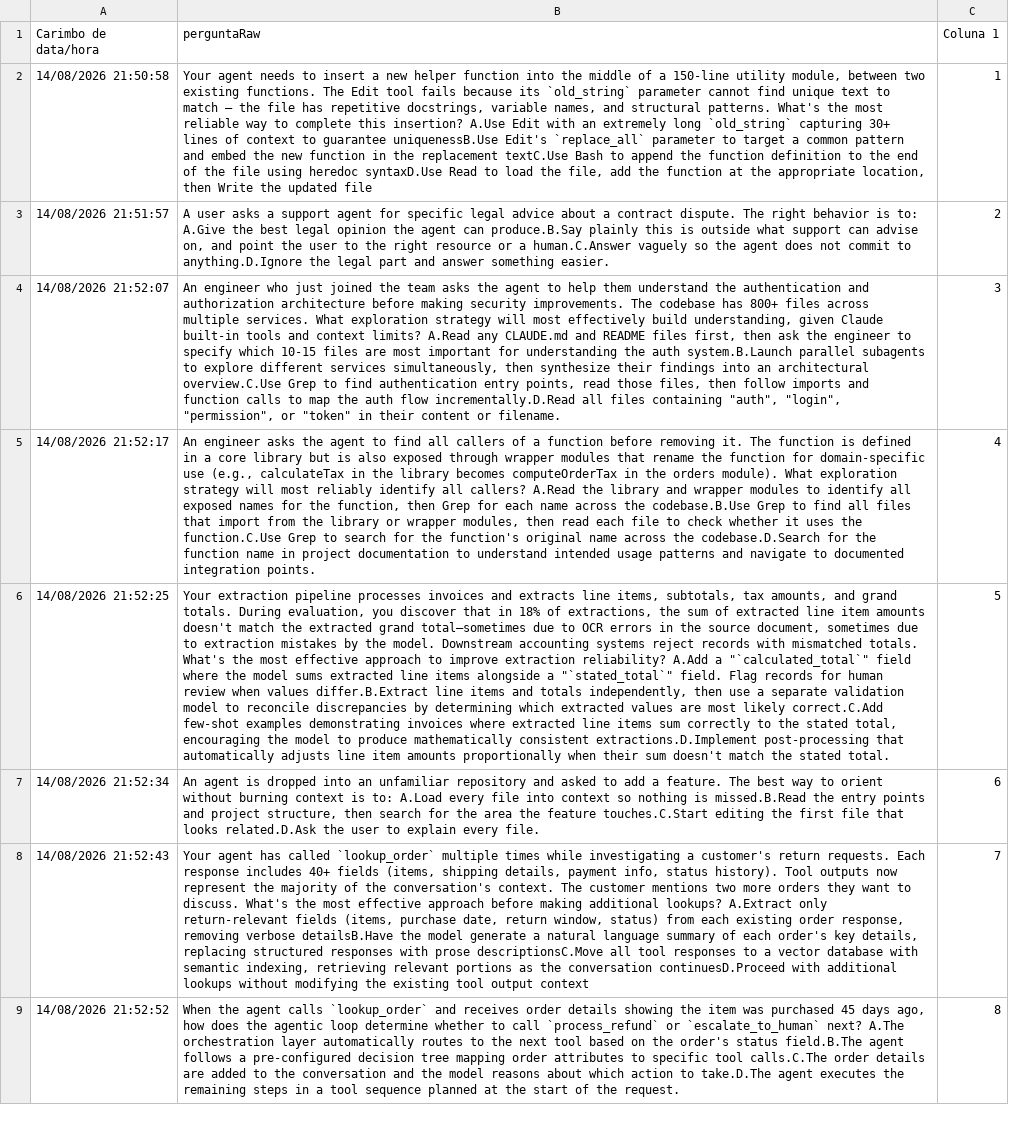
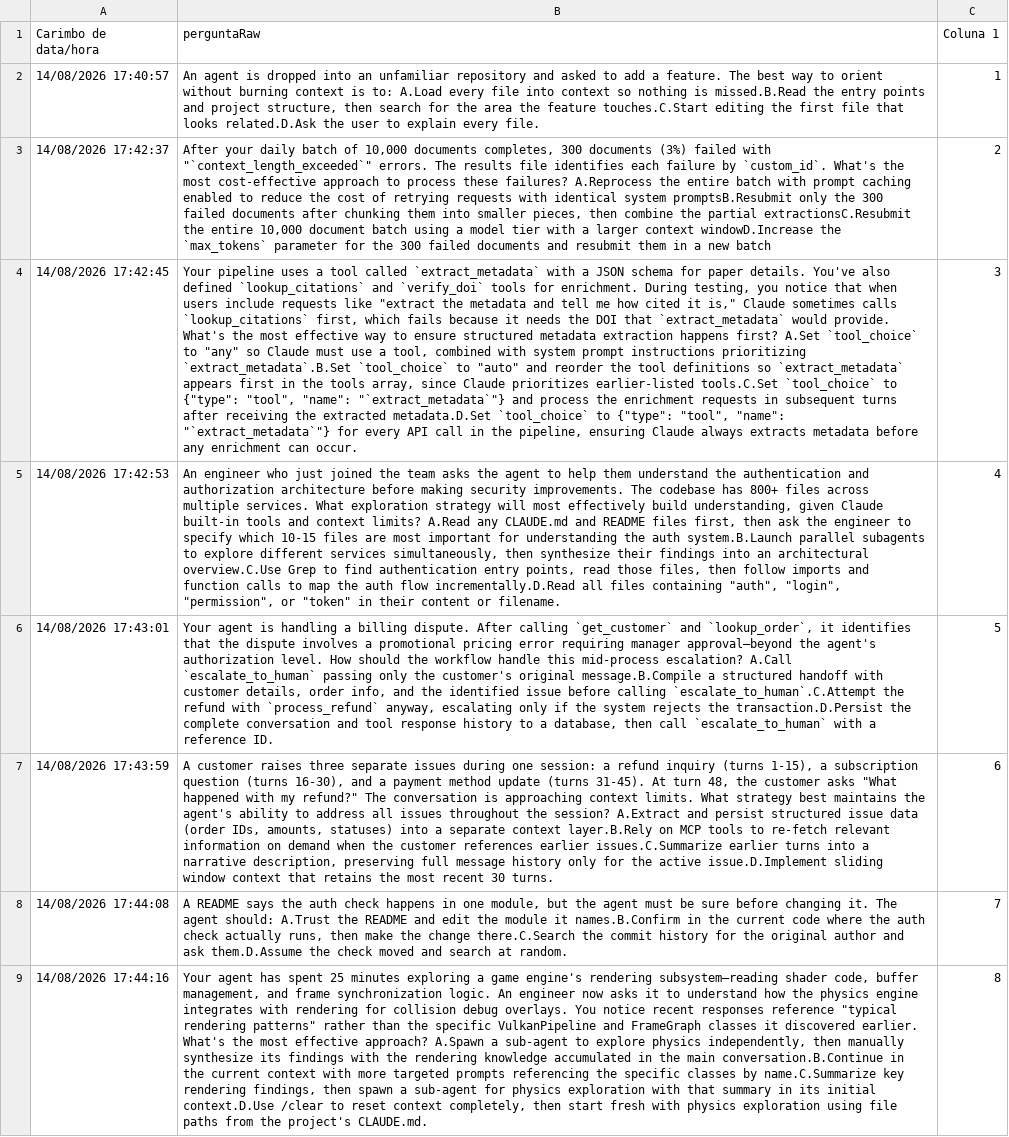
Before and after one commit to slackwarecps/desafio-fotos, a TSV file: formularios/formulario.tsv, drawn as a sheet; only a part is shown; the diff covers the shown part only; the diff names each change by its address in the sheet, - before the commit and + after, or states it on an @@ line.

```diff
--- a/formularios/formulario.tsv
+++ b/formularios/formulario.tsv
-A2 (Carimbo de data/hora): 14/08/2026 21:50:58
+A2 (Carimbo de data/hora): 14/08/2026 17:40:57
-B2 (perguntaRaw): Your agent needs to insert a new helper function into the middle of a 150-line utility module, between two existing functions. The Edit tool fails because its `old_string` parameter cannot find unique text to match — the file has repetitive docstrings, variable names, and structural patterns. What's the most reliable way to complete this insertion? A.Use Edit with an extremely long `old_string` capturing 30+ lines of context to guarantee uniquenessB.Use Edit's `replace_all` parameter to target a common pattern and embed the new function in the replacement textC.Use Bash to append the function definition to the end of the file using heredoc syntaxD.Use Read to load the file, add the function at the appropriate location, then Write the updated file
+B2 (perguntaRaw): An agent is dropped into an unfamiliar repository and asked to add a feature. The best way to orient without burning context is to: A.Load every file into context so nothing is missed.B.Read the entry points and project structure, then search for the area the feature touches.C.Start editing the first file that looks related.D.Ask the user to explain every file.
-A3 (Carimbo de data/hora): 14/08/2026 21:51:57
+A3 (Carimbo de data/hora): 14/08/2026 17:42:37
-B3 (perguntaRaw): A user asks a support agent for specific legal advice about a contract dispute. The right behavior is to: A.Give the best legal opinion the agent can produce.B.Say plainly this is outside what support can advise on, and point the user to the right resource or a human.C.Answer vaguely so the agent does not commit to anything.D.Ignore the legal part and answer something easier.
+B3 (perguntaRaw): After your daily batch of 10,000 documents completes, 300 documents (3%) failed with "`context_length_exceeded`" errors. The results file identifies each failure by `custom_id`. What's the most cost-effective approach to process these failures? A.Reprocess the entire batch with prompt caching enabled to reduce the cost of retrying requests with identical system promptsB.Resubmit only the 300 failed documents after chunking them into smaller pieces, then combine the partial extractionsC.Resubmit the entire 10,000 document batch using a model tier with a larger context windowD.Increase the `max_tokens` parameter for the 300 failed documents and resubmit them in a new batch
-A4 (Carimbo de data/hora): 14/08/2026 21:52:07
+A4 (Carimbo de data/hora): 14/08/2026 17:42:45
-B4 (perguntaRaw): An engineer who just joined the team asks the agent to help them understand the authentication and authorization architecture before making security improvements. The codebase has 800+ files across multiple services. What exploration strategy will most effectively build understanding, given Claude built-in tools and context limits? A.Read any CLAUDE.md and README files first, then ask the engineer to specify which 10-15 files are most important for understanding the auth system.B.Launch parallel subagents to explore different services simultaneously, then synthesize their findings into an architectural overview.C.Use Grep to find authentication entry points, read those files, then follow imports and function calls to map the auth flow incrementally.D.Read all files containing "auth", "login", "permission", or "token" in their content or filename.
+B4 (perguntaRaw): Your pipeline uses a tool called `extract_metadata` with a JSON schema for paper details. You've also defined `lookup_citations` and `verify_doi` tools for enrichment. During testing, you notice that when users include requests like "extract the metadata and tell me how cited it is," Claude sometimes calls `lookup_citations` first, which fails because it needs the DOI that `extract_metadata` would provide. What's the most effective way to ensure structured metadata extraction happens first? A.Set `tool_choice` to "any" so Claude must use a tool, combined with system prompt instructions prioritizing `extract_metadata`.B.Set `tool_choice` to "auto" and reorder the tool definitions so `extract_metadata` appears first in the tools array, since Claude prioritizes earlier-listed tools.C.Set `tool_choice` to {"type": "tool", "name": "`extract_metadata`"} and process the enrichment requests in subsequent turns after receiving the extracted metadata.D.Set `tool_choice` to {"type": "tool", "name": "`extract_metadata`"} for every API call in the pipeline, ensuring Claude always extracts metadata before any enrichment can occur.
-A5 (Carimbo de data/hora): 14/08/2026 21:52:17
+A5 (Carimbo de data/hora): 14/08/2026 17:42:53
-B5 (perguntaRaw): An engineer asks the agent to find all callers of a function before removing it. The function is defined in a core library but is also exposed through wrapper modules that rename the function for domain-specific use (e.g., calculateTax in the library becomes computeOrderTax in the orders module). What exploration strategy will most reliably identify all callers? A.Read the library and wrapper modules to identify all exposed names for the function, then Grep for each name across the codebase.B.Use Grep to find all files that import from the library or wrapper modules, then read each file to check whether it uses the function.C.Use Grep to search for the function's original name across the codebase.D.Search for the function name in project documentation to understand intended usage patterns and navigate to documented integration points.
+B5 (perguntaRaw): An engineer who just joined the team asks the agent to help them understand the authentication and authorization architecture before making security improvements. The codebase has 800+ files across multiple services. What exploration strategy will most effectively build understanding, given Claude built-in tools and context limits? A.Read any CLAUDE.md and README files first, then ask the engineer to specify which 10-15 files are most important for understanding the auth system.B.Launch parallel subagents to explore different services simultaneously, then synthesize their findings into an architectural overview.C.Use Grep to find authentication entry points, read those files, then follow imports and function calls to map the auth flow incrementally.D.Read all files containing "auth", "login", "permission", or "token" in their content or filename.
-A6 (Carimbo de data/hora): 14/08/2026 21:52:25
+A6 (Carimbo de data/hora): 14/08/2026 17:43:01
-B6 (perguntaRaw): Your extraction pipeline processes invoices and extracts line items, subtotals, tax amounts, and grand totals. During evaluation, you discover that in 18% of extractions, the sum of extracted line item amounts doesn't match the extracted grand total—sometimes due to OCR errors in the source document, sometimes due to extraction mistakes by the model. Downstream accounting systems reject records with mismatched totals. What's the most effective approach to improve extraction reliability? A.Add a "`calculated_total`" field where the model sums extracted line items alongside a "`stated_total`" field. Flag records for human review when values differ.B.Extract line items and totals independently, then use a separate validation model to reconcile discrepancies by determining which extracted values are most likely correct.C.Add few-shot examples demonstrating invoices where extracted line items sum correctly to the stated total, encouraging the model to produce mathematically consistent extractions.D.Implement post-processing that automatically adjusts line item amounts proportionally when their sum doesn't match the stated total.
+B6 (perguntaRaw): Your agent is handling a billing dispute. After calling `get_customer` and `lookup_order`, it identifies that the dispute involves a promotional pricing error requiring manager approval—beyond the agent's authorization level. How should the workflow handle this mid-process escalation? A.Call `escalate_to_human` passing only the customer's original message.B.Compile a structured handoff with customer details, order info, and the identified issue before calling `escalate_to_human`.C.Attempt the refund with `process_refund` anyway, escalating only if the system rejects the transaction.D.Persist the complete conversation and tool response history to a database, then call `escalate_to_human` with a reference ID.
-A7 (Carimbo de data/hora): 14/08/2026 21:52:34
+A7 (Carimbo de data/hora): 14/08/2026 17:43:59
-B7 (perguntaRaw): An agent is dropped into an unfamiliar repository and asked to add a feature. The best way to orient without burning context is to: A.Load every file into context so nothing is missed.B.Read the entry points and project structure, then search for the area the feature touches.C.Start editing the first file that looks related.D.Ask the user to explain every file.
+B7 (perguntaRaw): A customer raises three separate issues during one session: a refund inquiry (turns 1-15), a subscription question (turns 16-30), and a payment method update (turns 31-45). At turn 48, the customer asks "What happened with my refund?" The conversation is approaching context limits. What strategy best maintains the agent's ability to address all issues throughout the session? A.Extract and persist structured issue data (order IDs, amounts, statuses) into a separate context layer.B.Rely on MCP tools to re-fetch relevant information on demand when the customer references earlier issues.C.Summarize earlier turns into a narrative description, preserving full message history only for the active issue.D.Implement sliding window context that retains the most recent 30 turns.
-A8 (Carimbo de data/hora): 14/08/2026 21:52:43
+A8 (Carimbo de data/hora): 14/08/2026 17:44:08
-B8 (perguntaRaw): Your agent has called `lookup_order` multiple times while investigating a customer's return requests. Each response includes 40+ fields (items, shipping details, payment info, status history). Tool outputs now represent the majority of the conversation's context. The customer mentions two more orders they want to discuss. What's the most effective approach before making additional lookups? A.Extract only return-relevant fields (items, purchase date, return window, status) from each existing order response, removing verbose detailsB.Have the model generate a natural language summary of each order's key details, replacing structured responses with prose descriptionsC.Move all tool responses to a vector database with semantic indexing, retrieving relevant portions as the conversation continuesD.Proceed with additional lookups without modifying the existing tool output context
+B8 (perguntaRaw): A README says the auth check happens in one module, but the agent must be sure before changing it. The agent should: A.Trust the README and edit the module it names.B.Confirm in the current code where the auth check actually runs, then make the change there.C.Search the commit history for the original author and ask them.D.Assume the check moved and search at random.
-A9 (Carimbo de data/hora): 14/08/2026 21:52:52
+A9 (Carimbo de data/hora): 14/08/2026 17:44:16
-B9 (perguntaRaw): When the agent calls `lookup_order` and receives order details showing the item was purchased 45 days ago, how does the agentic loop determine whether to call `process_refund` or `escalate_to_human` next? A.The orchestration layer automatically routes to the next tool based on the order's status field.B.The agent follows a pre-configured decision tree mapping order attributes to specific tool calls.C.The order details are added to the conversation and the model reasons about which action to take.D.The agent executes the remaining steps in a tool sequence planned at the start of the request.
+B9 (perguntaRaw): Your agent has spent 25 minutes exploring a game engine's rendering subsystem—reading shader code, buffer management, and frame synchronization logic. An engineer now asks it to understand how the physics engine integrates with rendering for collision debug overlays. You notice recent responses reference "typical rendering patterns" rather than the specific VulkanPipeline and FrameGraph classes it discovered earlier. What's the most effective approach? A.Spawn a sub-agent to explore physics independently, then manually synthesize its findings with the rendering knowledge accumulated in the main conversation.B.Continue in the current context with more targeted prompts referencing the specific classes by name.C.Summarize key rendering findings, then spawn a sub-agent for physics exploration with that summary in its initial context.D.Use /clear to reset context completely, then start fresh with physics exploration using file paths from the project's CLAUDE.md.
```
Also changed, not shown: 103 edited cells elsewhere in this file, 12 other files.
